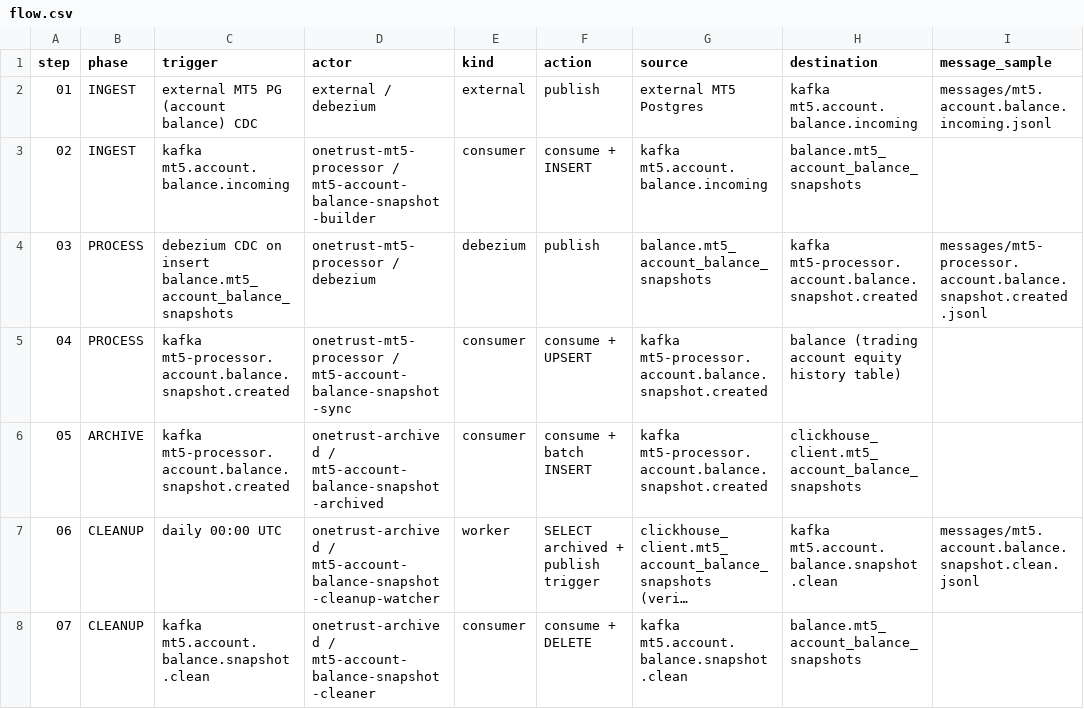
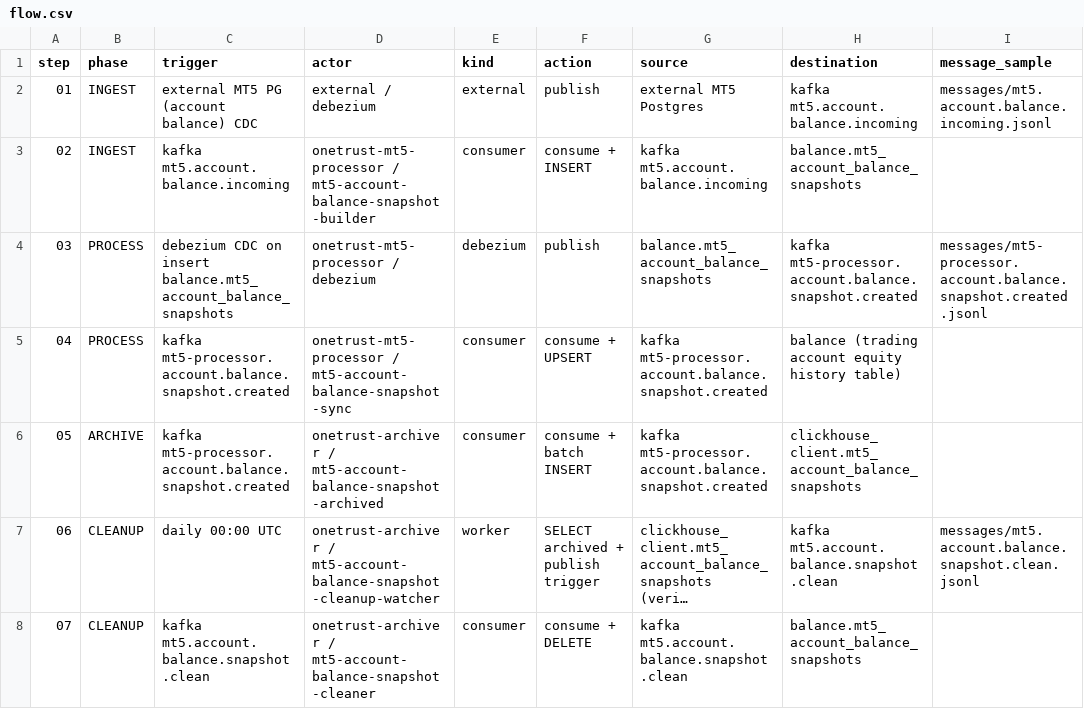
Before and after one commit to samsonnaze5/ontrust-mission-control, a CSV file: artifacts/mt5-balance-pipeline/flow.csv, drawn as a sheet; only a part is shown; long unchanged cells end in …; the diff names each change by its address in the sheet, - before the commit and + after, or states it on an @@ line.

```diff
--- a/artifacts/mt5-balance-pipeline/flow.csv
+++ b/artifacts/mt5-balance-pipeline/flow.csv
-D6 (actor): onetrust-archived / mt5-account-balance-snapshot-archived
+D6 (actor): onetrust-archiver / mt5-account-balance-snapshot-archived
-D7 (actor): onetrust-archived / mt5-account-balance-snapshot-cleanup-watcher
+D7 (actor): onetrust-archiver / mt5-account-balance-snapshot-cleanup-watcher
-D8 (actor): onetrust-archived / mt5-account-balance-snapshot-cleaner
+D8 (actor): onetrust-archiver / mt5-account-balance-snapshot-cleaner
```
Also changed, not shown: artifacts/databases.csv, artifacts/envs.csv, 12 other files.
